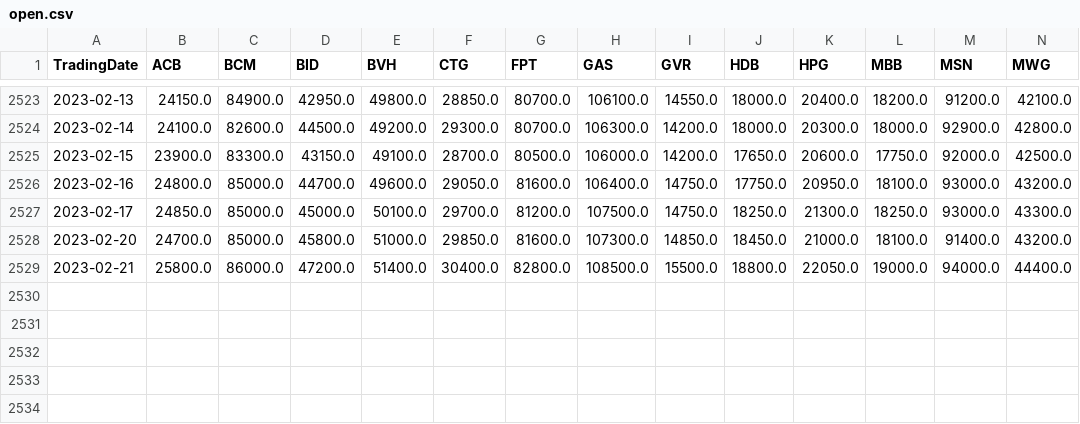
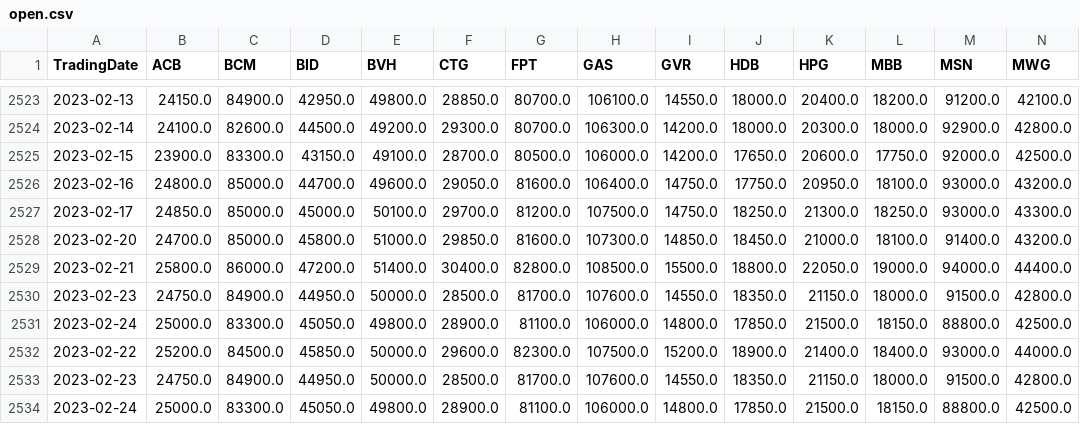
Before and after one commit to khanhtrinh2003/VN30-Strategy, a CSV file: Data/open.csv, drawn as a sheet; only a part is shown, gaps mark what is left out; rows hold the shown columns only; the diff names each change by its address in the sheet, - before the commit and + after, or states it on an @@ line.

```diff
--- a/Data/open.csv
+++ b/Data/open.csv
+row 2530: 2023-02-23 | 24750.0 | 84900.0 | 44950.0 | 50000.0 | 28500.0 | 81700.0 | 107600.0 | 14550.0 | 18350.0 | 21150.0 | 18000.0 | 91500.0 | 42800.0
+row 2531: 2023-02-24 | 25000.0 | 83300.0 | 45050.0 | 49800.0 | 28900.0 | 81100.0 | 106000.0 | 14800.0 | 17850.0 | 21500.0 | 18150.0 | 88800.0 | 42500.0
+row 2532: 2023-02-22 | 25200.0 | 84500.0 | 45850.0 | 50000.0 | 29600.0 | 82300.0 | 107500.0 | 15200.0 | 18900.0 | 21400.0 | 18400.0 | 93000.0 | 44000.0
+row 2533: 2023-02-23 | 24750.0 | 84900.0 | 44950.0 | 50000.0 | 28500.0 | 81700.0 | 107600.0 | 14550.0 | 18350.0 | 21150.0 | 18000.0 | 91500.0 | 42800.0
+row 2534: 2023-02-24 | 25000.0 | 83300.0 | 45050.0 | 49800.0 | 28900.0 | 81100.0 | 106000.0 | 14800.0 | 17850.0 | 21500.0 | 18150.0 | 88800.0 | 42500.0
```
Also changed, not shown: Data/close.csv, Data/high.csv, 3 other files.
